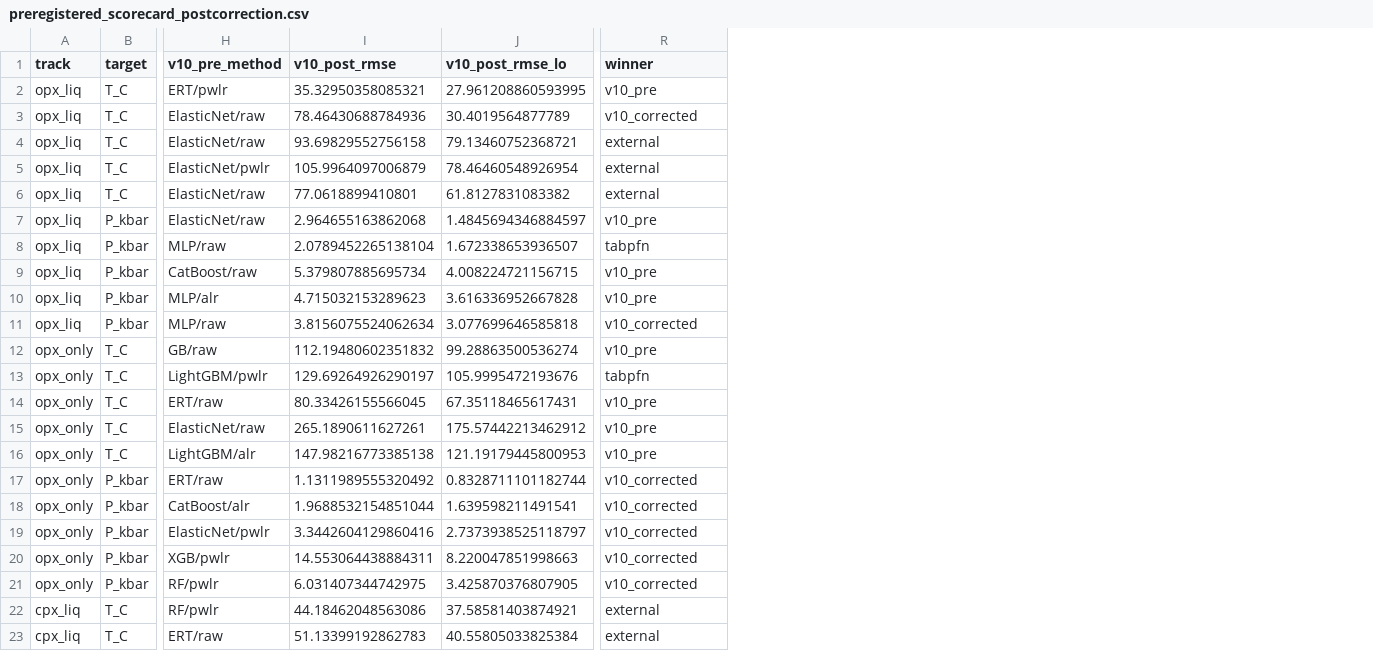
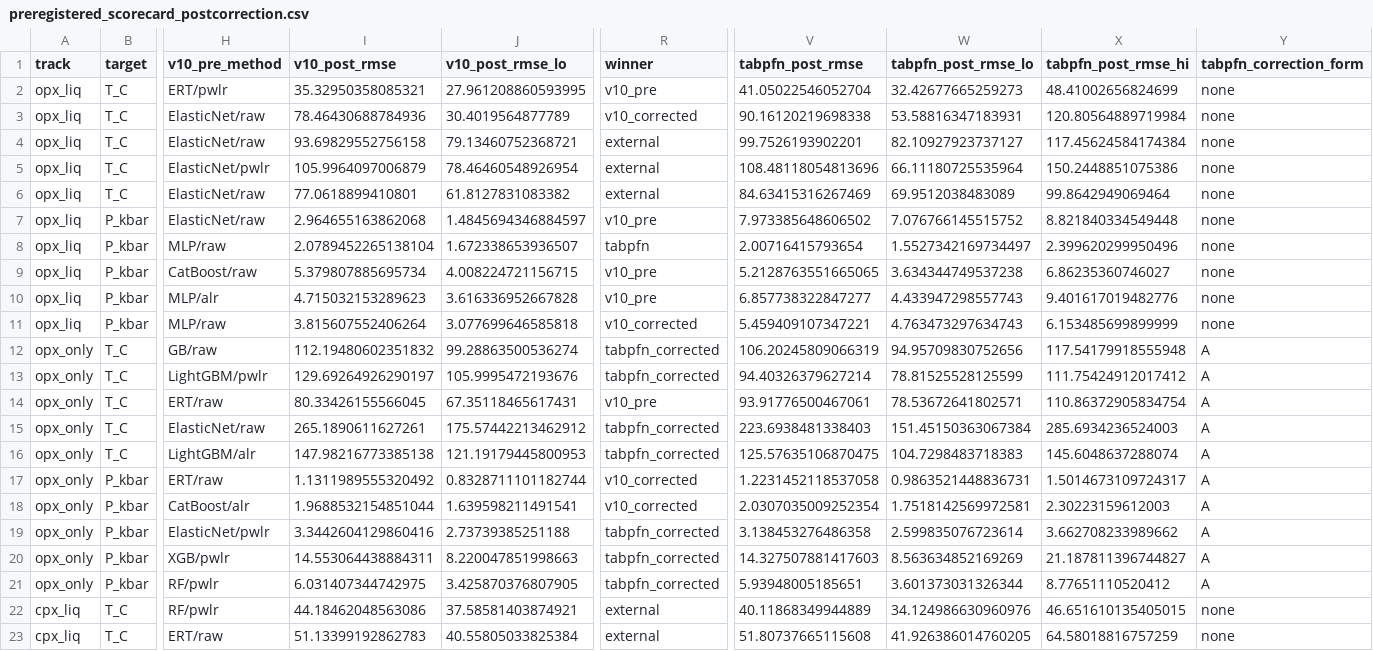
Before and after one commit to NoisySnooper/Orthopyroxene-ML-Project, a CSV file: results/preregistered_scorecard_postcorrection.csv, drawn as a sheet; only a part is shown, gaps mark what is left out; the diff names each change by its address in the sheet, - before the commit and + after, or states it on an @@ line.

```diff
--- a/results/preregistered_scorecard_postcorrection.csv
+++ b/results/preregistered_scorecard_postcorrection.csv
+column V (tabpfn_post_rmse), rows 2-23: 41.05022546052704 | 90.16120219698338 | 99.7526193902201 | 108.48118054813696 | 84.63415316267469 | 7.973385648606502 | 2.00716415793654 | 5.2128763551665065 | 6.857738322847277 | 5.459409107347221 | 106.20245809066319 | 94.40326379627214 | 93.91776500467061 | 223.6938481338403 | 125.57635106870475 | 1.2231452118537058 | 2.0307035009252354 | 3.138453276486358 | 14.327507881417603 | 5.93948005185651 | 40.11868349944889 | 51.80737665115608
+column W (tabpfn_post_rmse_lo), rows 2-23: 32.42677665259273 | 53.58816347183931 | 82.10927923737127 | 66.11180725535964 | 69.9512038483089 | 7.076766145515752 | 1.5527342169734497 | 3.634344749537238 | 4.433947298557743 | 4.763473297634743 | 94.95709830752656 | 78.81525528125599 | 78.53672641802571 | 151.45150363067384 | 104.7298483718383 | 0.9863521448836731 | 1.7518142569972581 | 2.599835076723614 | 8.563634852169269 | 3.601373031326344 | 34.124986630960976 | 41.926386014760205
+column X (tabpfn_post_rmse_hi), rows 2-23: 48.41002656824699 | 120.80564889719984 | 117.45624584174384 | 150.2448851075386 | 99.8642949069464 | 8.821840334549448 | 2.399620299950496 | 6.86235360746027 | 9.401617019482776 | 6.153485699899999 | 117.54179918555948 | 111.75424912017412 | 110.86372905834754 | 285.6934236524003 | 145.6048637288074 | 1.5014673109724317 | 2.30223159612003 | 3.662708233989662 | 21.187811396744827 | 8.77651110520412 | 46.651610135405015 | 64.58018816757259
+column Y (tabpfn_correction_form), rows 2-23: none | none | none | none | none | none | none | none | none | none | A | A | A | A | A | A | A | A | A | A | none | none
-I11 (v10_post_rmse): 3.8156075524062634
+I11 (v10_post_rmse): 3.815607552406264
-R12 (winner): v10_pre
+R12 (winner): tabpfn_corrected
-R13 (winner): tabpfn
+R13 (winner): tabpfn_corrected
-R15:R16 (winner): v10_pre
+R15:R16 (winner): tabpfn_corrected
-J19 (v10_post_rmse_lo): 2.7373938525118797
+J19 (v10_post_rmse_lo): 2.73739385251188
-R19:R21 (winner): v10_corrected
+R19:R21 (winner): tabpfn_corrected
```
Also changed, not shown: results/bias_correction_shipped.csv, results/regime_allmodels_postcorrection.csv, 9 other files.
